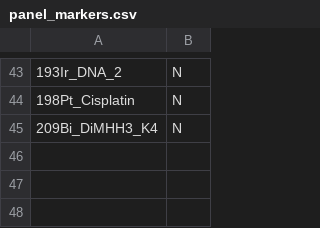
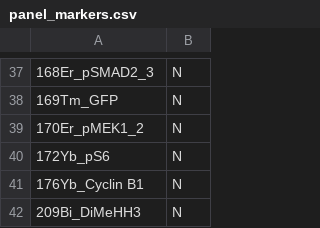
Before and after one commit to TAPE-Lab/CyGNAL, a CSV file: Workflow/input/2-umap/panel_markers.csv, drawn as a sheet; only a part is shown, gaps mark what is left out; the diff covers the shown part only.

```diff
--- a/Workflow/input/2-umap/panel_markers.csv
+++ b/Workflow/input/2-umap/panel_markers.csv
@@ -43,3 +37,6 @@
-193Ir_DNA_2,N
-198Pt_Cisplatin,N
-209Bi_DiMHH3_K4,N
+168Er_pSMAD2_3,N
+169Tm_GFP,N
+170Er_pMEK1_2,N
+172Yb_pS6,N
+176Yb_Cyclin B1,N
+209Bi_DiMeHH3,N
```
Also changed, not shown: 20 added rows, 26 removed rows, 3 moved rows and 5 edited cells elsewhere in this file, Workflow/output/1-data_preprocess/panel_markers.csv, 3 other files.
